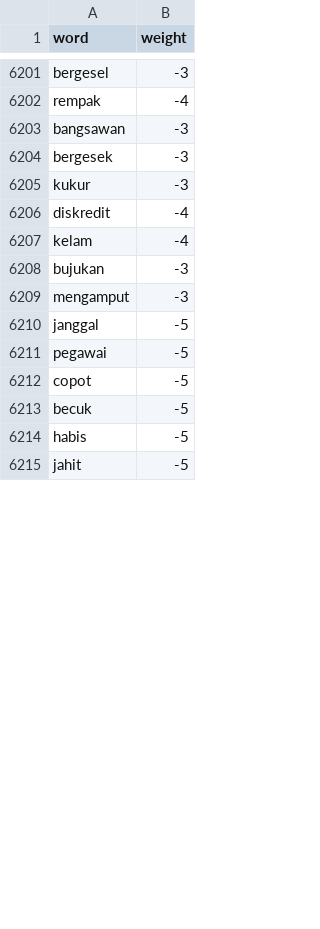
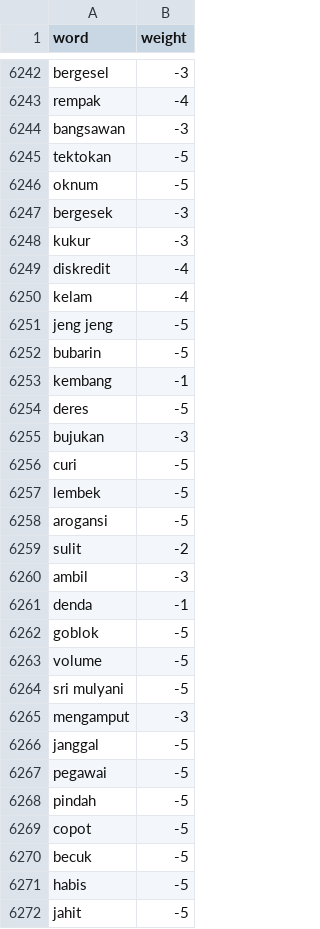
Before and after one commit to Septiani0309/kamus-sentimen, a TSV file: kamusnegative.tsv, drawn as a sheet; only a part is shown, gaps mark what is left out; the diff covers the shown part only; the diff names each change by its address in the sheet, - before the commit and + after, or states it on an @@ line.

Commit message:
Update kamusnegative.tsv

```diff
--- a/kamusnegative.tsv
+++ b/kamusnegative.tsv
+row 6245: tektokan | -5
+row 6246: oknum | -5
+row 6251: jeng jeng | -5
+row 6252: bubarin | -5
+row 6253: kembang | -1
+row 6254: deres | -5
+row 6256: curi | -5
+row 6257: lembek | -5
+row 6258: arogansi | -5
+row 6259: sulit | -2
+row 6260: ambil | -3
+row 6261: denda | -1
+row 6262: goblok | -5
+row 6263: volume | -5
+row 6264: sri mulyani | -5
+row 6268: pindah | -5
```
Also changed, not shown: 59 added rows, 5 removed rows and 3 edited cells elsewhere in this file.
